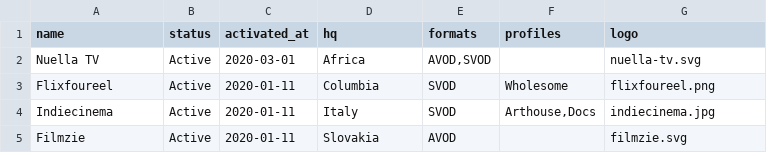
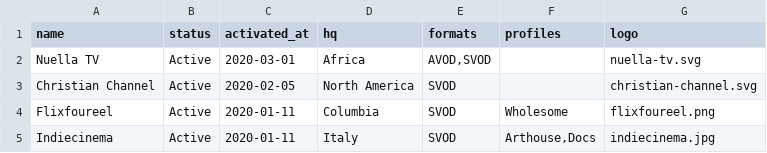
Before and after one commit to filmhubhq/filmhubhq.github.io, a CSV file: _data/channels.csv, drawn as a sheet; only a part is shown; the shorter side is filled out with more unchanged rows; the diff names each change by its address in the sheet, - before the commit and + after, or states it on an @@ line.

Commit message:
add Christian Channel

```diff
--- a/_data/channels.csv
+++ b/_data/channels.csv
+row 3: Christian Channel | Active | 2020-02-05 | North America | SVOD |  | christian-channel.svg
```
Also changed, not shown: 1 other file.
